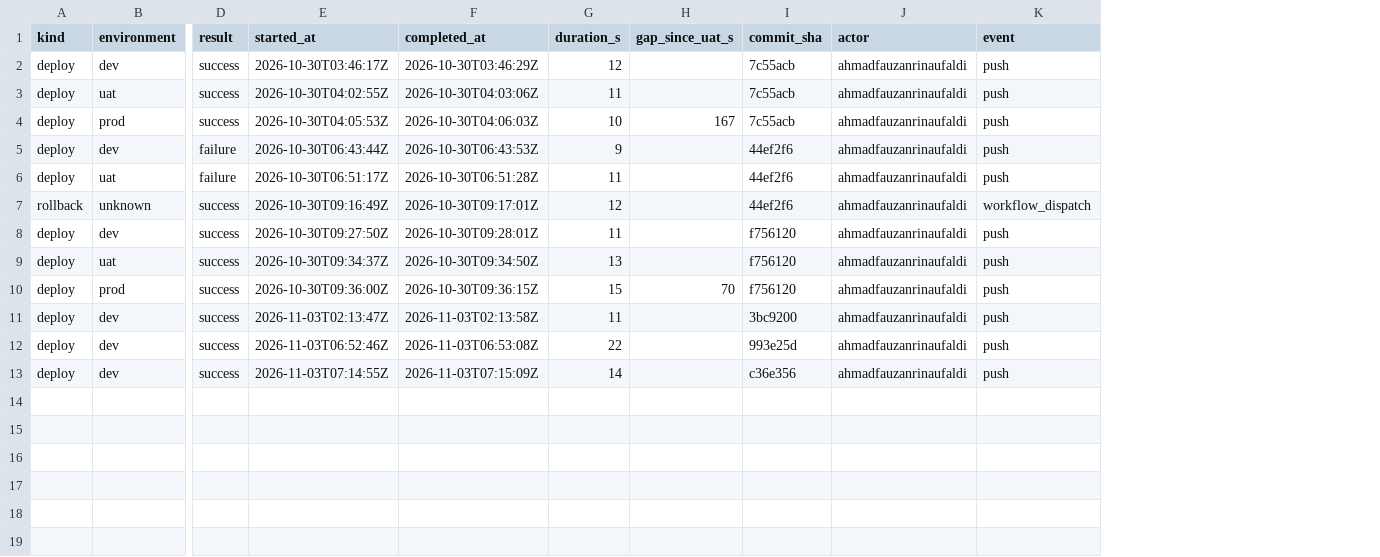
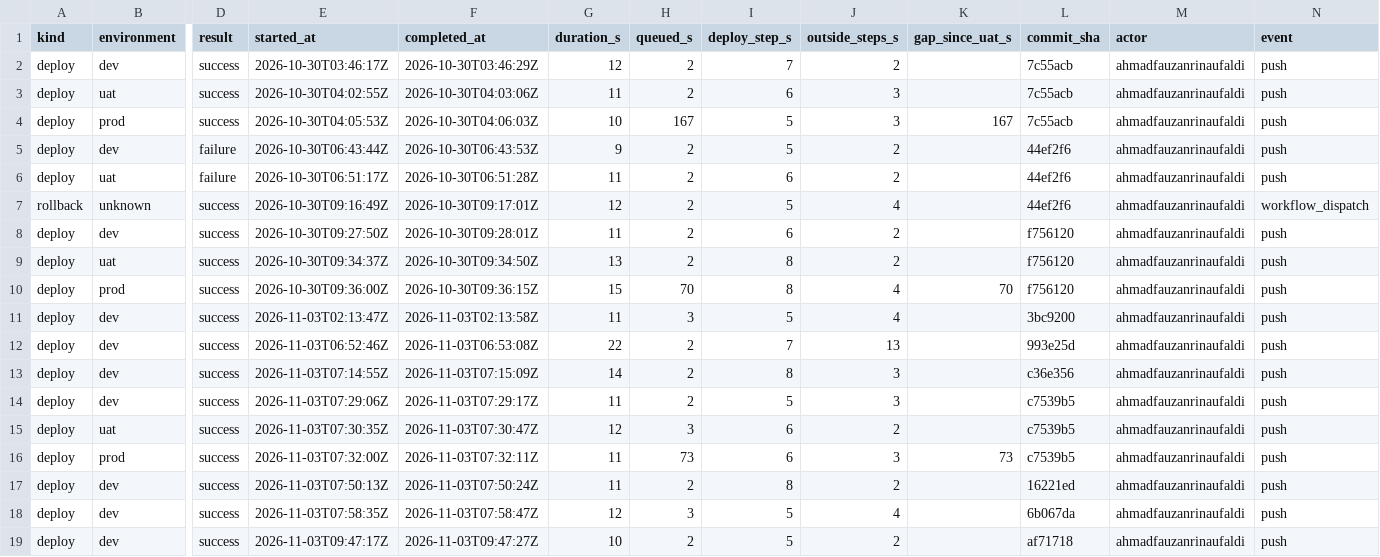
Before and after one commit to ahmadfauzanrinaufaldi/release-pipeline-mini, a CSV file: data/deploy_log.csv, drawn as a sheet; only a part is shown, gaps mark what is left out; rows hold the shown columns only; the diff names each change by its address in the sheet, - before the commit and + after, or states it on an @@ line.

Commit message:
Add deployment log analysis notebook and data snapshot

```diff
--- a/data/deploy_log.csv
+++ b/data/deploy_log.csv
+column H (queued_s), rows 2-13: 2 | 2 | 167 | 2 | 2 | 2 | 2 | 2 | 70 | 3 | 2 | 2
+column I (deploy_step_s), rows 2-13: 7 | 6 | 5 | 5 | 6 | 5 | 6 | 8 | 8 | 5 | 7 | 8
+column J (outside_steps_s), rows 2-13: 2 | 3 | 3 | 2 | 2 | 4 | 2 | 2 | 4 | 4 | 13 | 3
+row 14: deploy | dev | success | 2026-11-03T07:29:06Z | 2026-11-03T07:29:17Z | 11 | 2 | 5 | 3 |  | c7539b5 | ahmadfauzanrinaufaldi | push
+row 15: deploy | uat | success | 2026-11-03T07:30:35Z | 2026-11-03T07:30:47Z | 12 | 3 | 6 | 2 |  | c7539b5 | ahmadfauzanrinaufaldi | push
+row 16: deploy | prod | success | 2026-11-03T07:32:00Z | 2026-11-03T07:32:11Z | 11 | 73 | 6 | 3 | 73 | c7539b5 | ahmadfauzanrinaufaldi | push
+row 17: deploy | dev | success | 2026-11-03T07:50:13Z | 2026-11-03T07:50:24Z | 11 | 2 | 8 | 2 |  | 16221ed | ahmadfauzanrinaufaldi | push
+row 18: deploy | dev | success | 2026-11-03T07:58:35Z | 2026-11-03T07:58:47Z | 12 | 3 | 5 | 4 |  | 6b067da | ahmadfauzanrinaufaldi | push
+row 19: deploy | dev | success | 2026-11-03T09:47:17Z | 2026-11-03T09:47:27Z | 10 | 2 | 5 | 2 |  | af71718 | ahmadfauzanrinaufaldi | push
```
Also changed, not shown: 1 other file.
